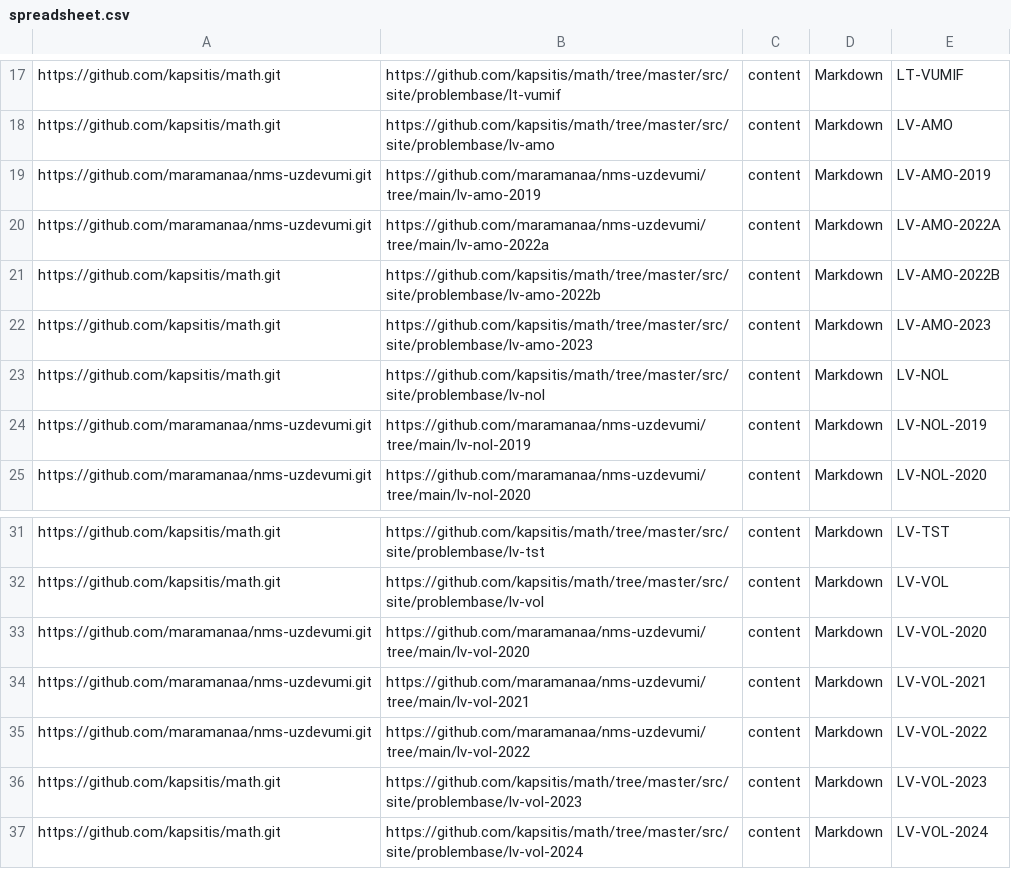
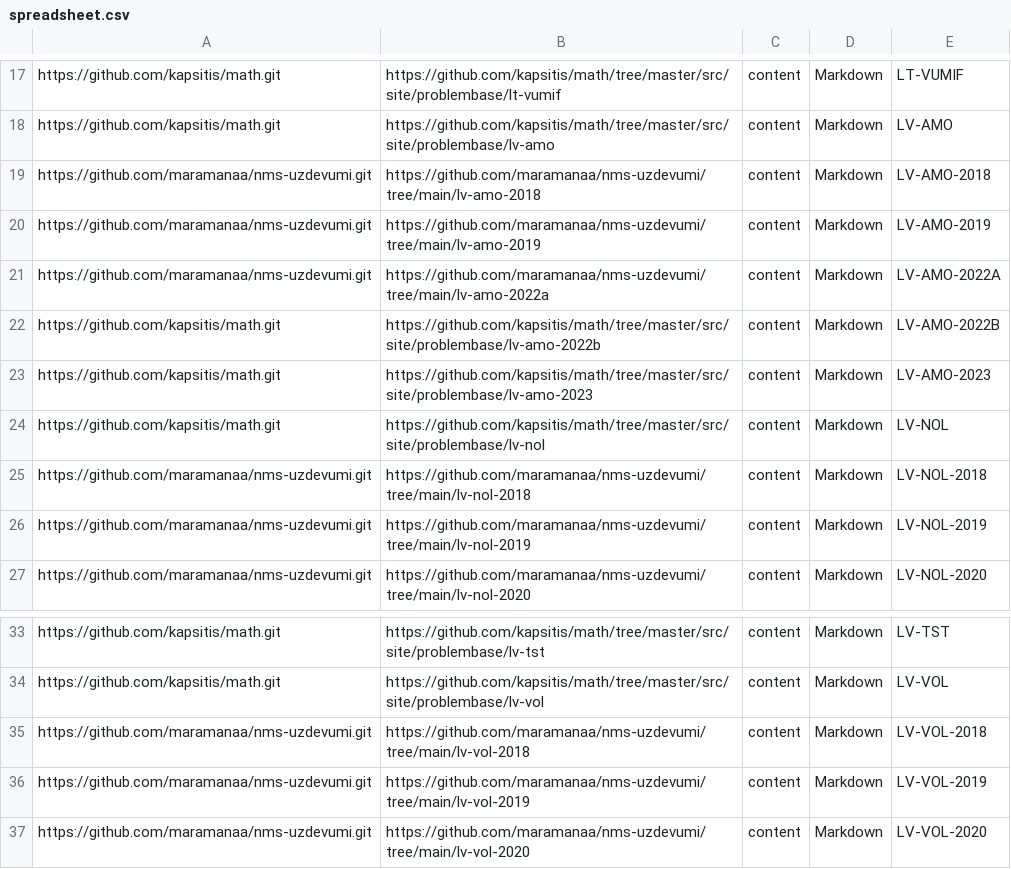
Before and after one commit to eliozo/qualification-project, a CSV file: migration-script/resources/spreadsheet.csv, drawn as a sheet; only a part is shown, gaps mark what is left out; the shorter side is filled out with more unchanged rows.

```diff
--- a/migration-script/resources/spreadsheet.csv
+++ b/migration-script/resources/spreadsheet.csv
@@ -18,2 +18,3 @@ https://github.com/kapsitis/math.git,https://github.com/kapsitis/math/tree/maste
 https://github.com/kapsitis/math.git,https://github.com/kapsitis/math/tree/master/src/site/problembase/lv-amo,content,Markdown,LV-AMO
+https://github.com/maramanaa/nms-uzdevumi.git,https://github.com/maramanaa/nms-uzdevumi/tree/main/lv-amo-2018,content,Markdown,LV-AMO-2018
 https://github.com/maramanaa/nms-uzdevumi.git,https://github.com/maramanaa/nms-uzdevumi/tree/main/lv-amo-2019,content,Markdown,LV-AMO-2019
@@ -23,2 +24,3 @@ https://github.com/kapsitis/math.git,https://github.com/kapsitis/math/tree/maste
 https://github.com/kapsitis/math.git,https://github.com/kapsitis/math/tree/master/src/site/problembase/lv-nol,content,Markdown,LV-NOL
+https://github.com/maramanaa/nms-uzdevumi.git,https://github.com/maramanaa/nms-uzdevumi/tree/main/lv-nol-2018,content,Markdown,LV-NOL-2018
 https://github.com/maramanaa/nms-uzdevumi.git,https://github.com/maramanaa/nms-uzdevumi/tree/main/lv-nol-2019,content,Markdown,LV-NOL-2019
@@ -32,2 +34,4 @@ https://github.com/kapsitis/math.git,https://github.com/kapsitis/math/tree/maste
 https://github.com/kapsitis/math.git,https://github.com/kapsitis/math/tree/master/src/site/problembase/lv-vol,content,Markdown,LV-VOL
+https://github.com/maramanaa/nms-uzdevumi.git,https://github.com/maramanaa/nms-uzdevumi/tree/main/lv-vol-2018,content,Markdown,LV-VOL-2018
+https://github.com/maramanaa/nms-uzdevumi.git,https://github.com/maramanaa/nms-uzdevumi/tree/main/lv-vol-2019,content,Markdown,LV-VOL-2019
 https://github.com/maramanaa/nms-uzdevumi.git,https://github.com/maramanaa/nms-uzdevumi/tree/main/lv-vol-2020,content,Markdown,LV-VOL-2020
```
Also changed, not shown: 25 other files.
